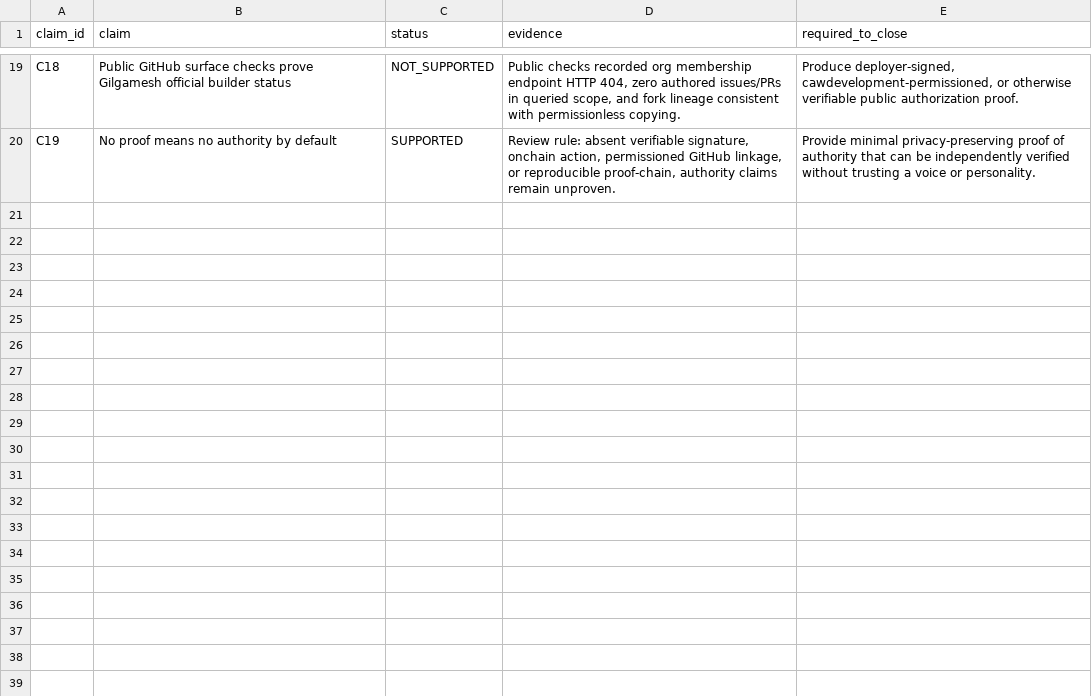
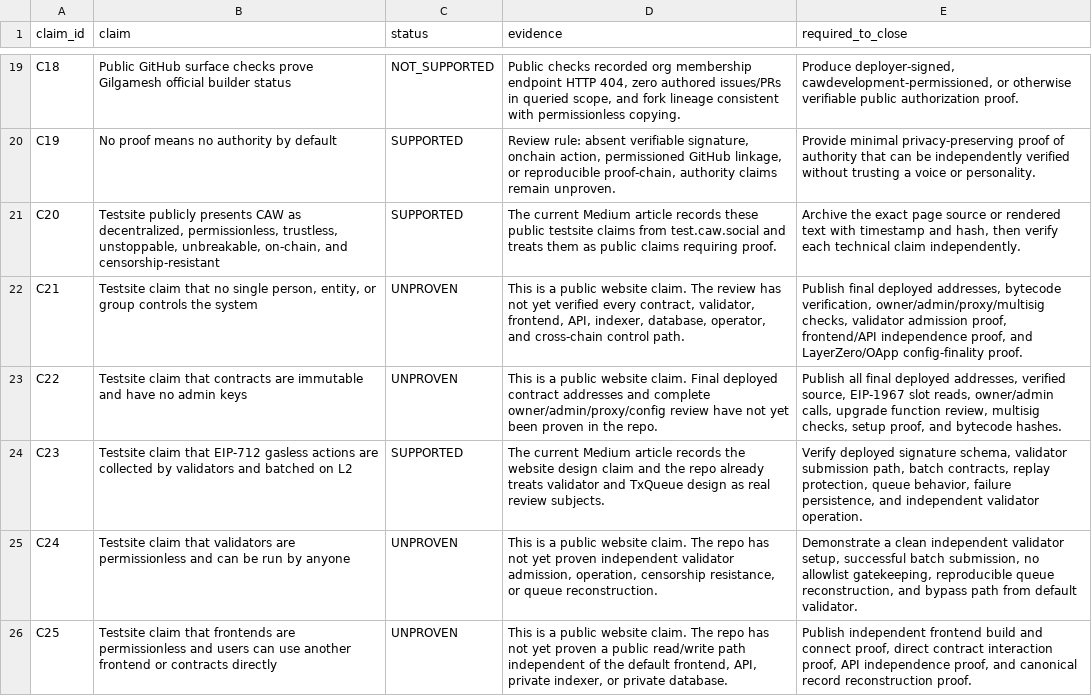
Before and after one commit to Xubu-Trad/caw-public-peer-review, a TSV file: reports/claims_matrix.tsv, drawn as a sheet; only a part is shown, gaps mark what is left out; the diff covers the shown part only; the diff names each change by its address in the sheet, - before the commit and + after, or states it on an @@ line.

Commit message:
align repo with Medium testsite claims review

```diff
--- a/reports/claims_matrix.tsv
+++ b/reports/claims_matrix.tsv
+row 21: C20 | Testsite publicly presents CAW as decentralized, permissionless, trustless, unstoppable, unbreakable, on-chain, and censorship-resistant | SUPPORTED | The current Medium article records these public testsite claims from test.caw.social and treats them as public claims requiring proof. | Archive the exact page source or rendered text with timestamp and hash, then verify each technical claim independently.
+row 22: C21 | Testsite claim that no single person, entity, or group controls the system | UNPROVEN | This is a public website claim. The review has not yet verified every contract, validator, frontend, API, indexer, database, operator, and cross-chain control path. | Publish final deployed addresses, bytecode verification, owner/admin/proxy/multisig checks, validator admission proof, frontend/API independence proof, and LayerZero/OApp config-finality proof.
+row 23: C22 | Testsite claim that contracts are immutable and have no admin keys | UNPROVEN | This is a public website claim. Final deployed contract addresses and complete owner/admin/proxy/config review have not yet been proven in the repo. | Publish all final deployed addresses, verified source, EIP-1967 slot reads, owner/admin calls, upgrade function review, multisig checks, setup proof, and bytecode hashes.
+row 24: C23 | Testsite claim that EIP-712 gasless actions are collected by validators and batched on L2 | SUPPORTED | The current Medium article records the website design claim and the repo already treats validator and TxQueue design as real review subjects. | Verify deployed signature schema, validator submission path, batch contracts, replay protection, queue behavior, failure persistence, and independent validator operation.
+row 25: C24 | Testsite claim that validators are permissionless and can be run by anyone | UNPROVEN | This is a public website claim. The repo has not yet proven independent validator admission, operation, censorship resistance, or queue reconstruction. | Demonstrate a clean independent validator setup, successful batch submission, no allowlist gatekeeping, reproducible queue reconstruction, and bypass path from default validator.
+row 26: C25 | Testsite claim that frontends are permissionless and users can use another frontend or contracts directly | UNPROVEN | This is a public website claim. The repo has not yet proven a public read/write path independent of the default frontend, API, private indexer, or private database. | Publish independent frontend build and connect proof, direct contract interaction proof, API independence proof, and canonical record reconstruction proof.
```
Also changed, not shown: 6 added rows elsewhere in this file, ledgers/SHA256SUMS.tsv, 7 other files.
